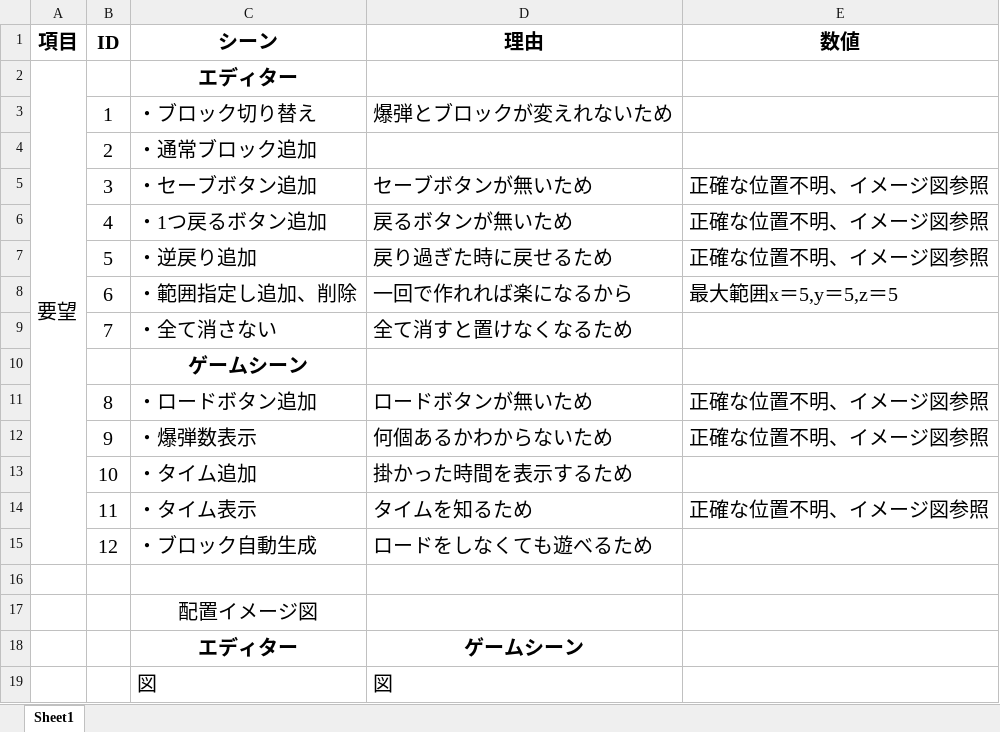
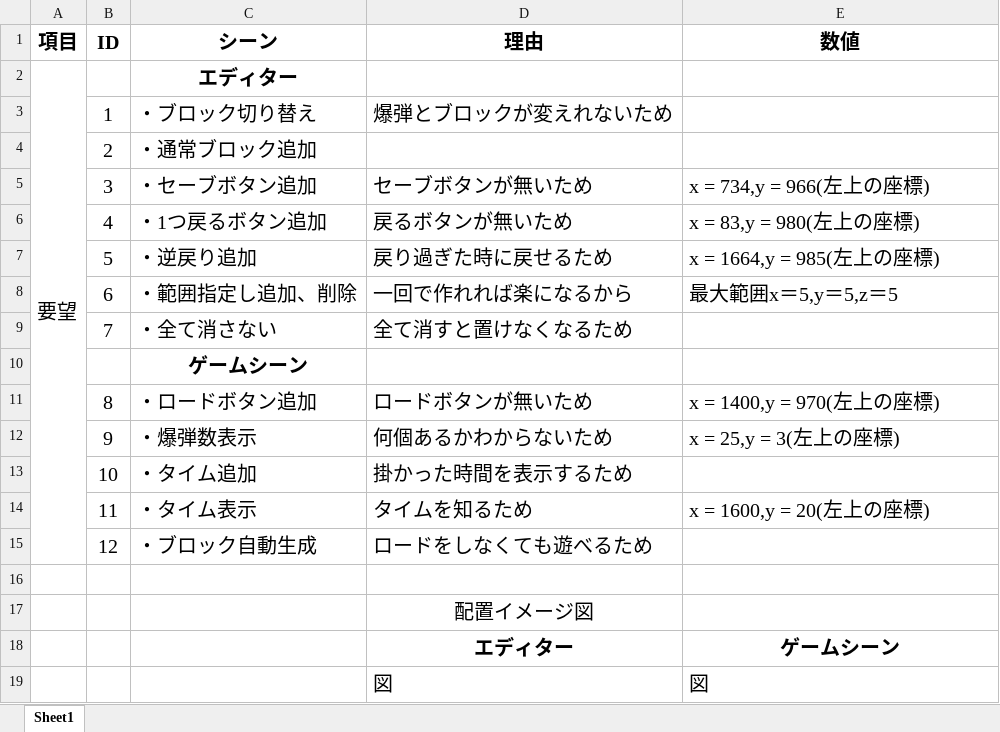
Before and after one commit to IWATA455/sep_campus, an Excel workbook: 要望書.xlsx, sheet Sheet1, drawn as a sheet; values as stored, in another font and other column widths than the file's, no borders; charts and pictures not drawn; removed rows and columns are numbered as before the commit, all else as after; the diff names each change by its address in the sheet, - before the commit and + after, or states it on an @@ line.

Commit message:
要望書修正

```diff
--- a/要望書.xlsx (sheet Sheet1)
+++ b/要望書.xlsx (sheet Sheet1)
-E5 (数値): 正確な位置不明、イメージ図参照
+E5 (数値): x = 734,y = 966(左上の座標)
-E6 (数値): 正確な位置不明、イメージ図参照
+E6 (数値): x = 83,y = 980(左上の座標)
-E7 (数値): 正確な位置不明、イメージ図参照
+E7 (数値): x = 1664,y = 985(左上の座標)
-E11 (数値): 正確な位置不明、イメージ図参照
+E11 (数値): x = 1400,y = 970(左上の座標)
-E12 (数値): 正確な位置不明、イメージ図参照
+E12 (数値): x = 25,y = 3(左上の座標)
-E14 (数値): 正確な位置不明、イメージ図参照
+E14 (数値): x = 1600,y = 20(左上の座標)
-row 17:  |  | 配置イメージ図
-row 18:  |  | エディター | ゲームシーン
-row 19:  |  | 図 | 図
+row 17:  |  |  | 配置イメージ図
+row 18:  |  |  | エディター | ゲームシーン
+row 19:  |  |  | 図 | 図
```
Also changed, not shown: charts or pictures.
